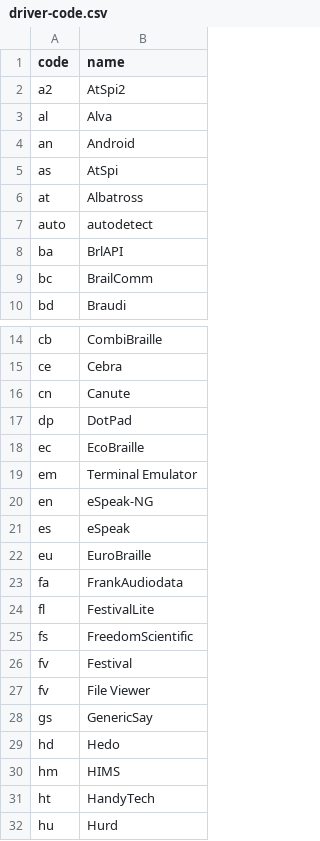
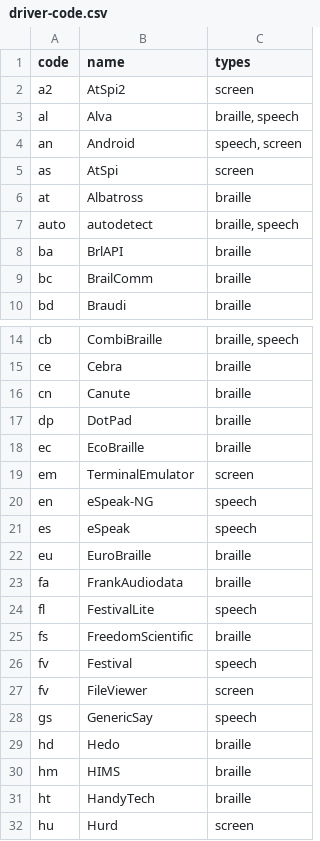
Before and after one commit to brltty/brltty, a CSV file: Documents/driver-code.csv, drawn as a sheet; only a part is shown, gaps mark what is left out; the diff names each change by its address in the sheet, - before the commit and + after, or states it on an @@ line.

Commit message:
Add the types column to the driver code csv.

```diff
--- a/Documents/driver-code.csv
+++ b/Documents/driver-code.csv
+column C (types), rows 2-10: screen | braille, speech | speech, screen | screen | braille | braille, speech | braille | braille | braille; rows 14-32: braille, speech | braille | braille | braille | braille | screen | speech | speech | braille | braille | speech | braille | speech | screen | speech | braille | braille | braille | screen
-B19 (name): Terminal Emulator
+B19 (name): TerminalEmulator
-B27 (name): File Viewer
+B27 (name): FileViewer
```
Also changed, not shown: Documents/screen-driver.csv, 2 other files.
